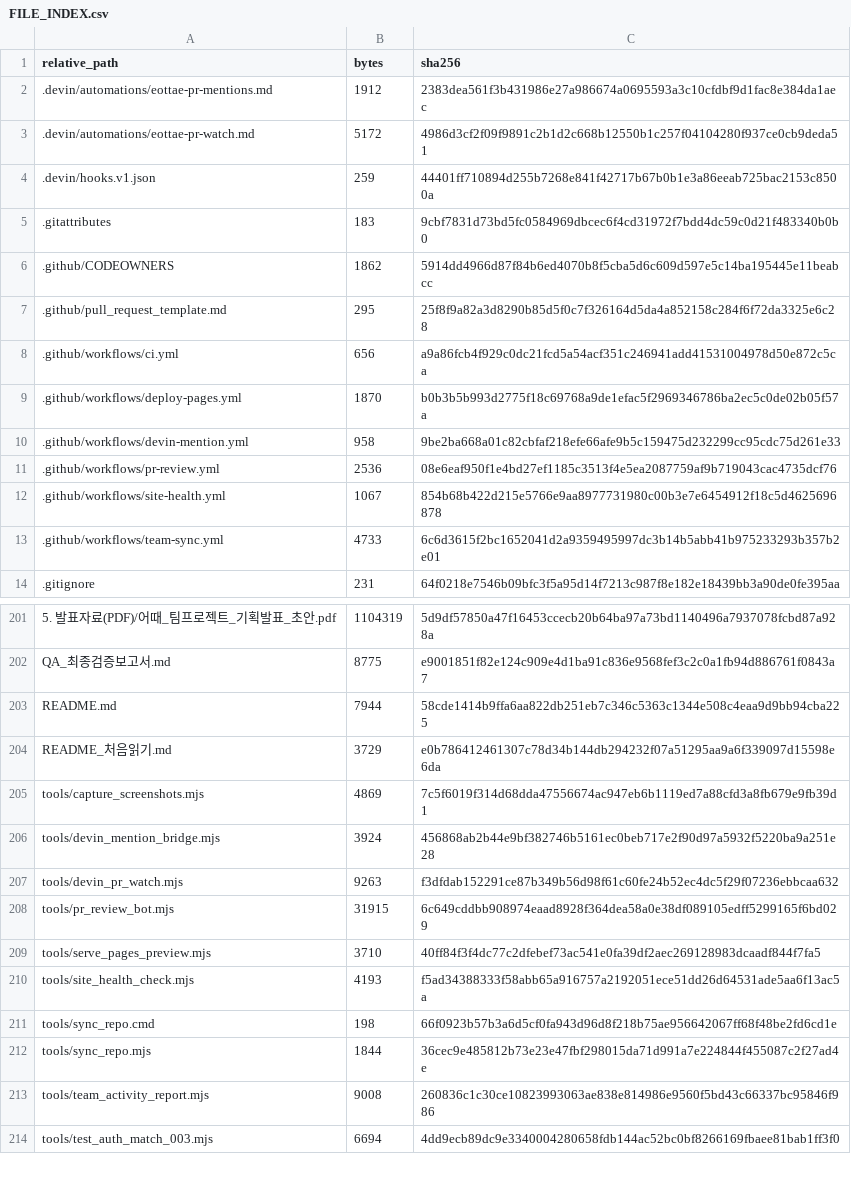
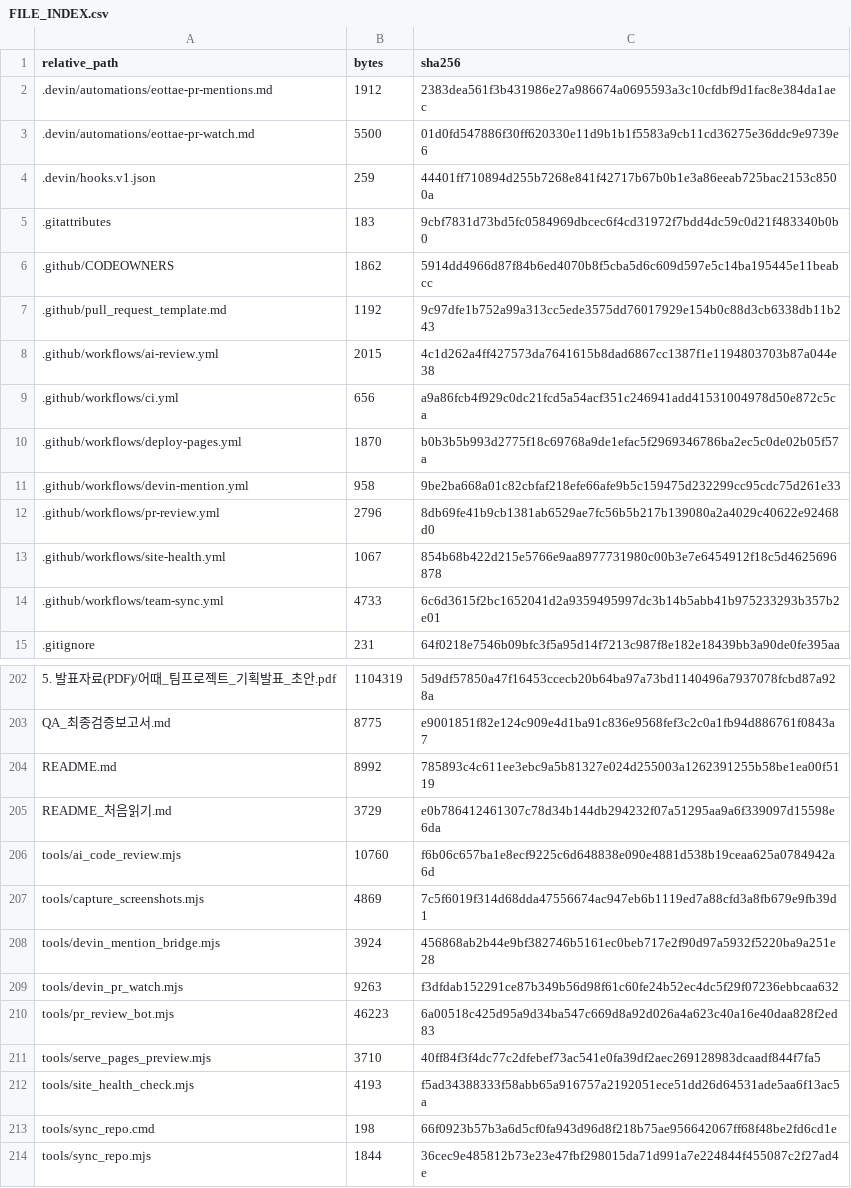
Before and after one commit to sterran123/eottae, a CSV file: FILE_INDEX.csv, drawn as a sheet; only a part is shown, gaps mark what is left out; the shorter side is filled out with more unchanged rows; the diff covers the shown part only.

```diff
--- a/FILE_INDEX.csv
+++ b/FILE_INDEX.csv
@@ -2,3 +2,3 @@
 .devin/automations/eottae-pr-mentions.md,1912,2383dea561f3b431986e27a986674a0695593a3c10cfdbf9d1fac8e384da1aec
-.devin/automations/eottae-pr-watch.md,5172,4986d3cf2f09f9891c2b1d2c668b12550b1c257f04104280f937ce0cb9deda51
+.devin/automations/eottae-pr-watch.md,5500,01d0fd547886f30ff620330e11d9b1b1f5583a9cb11cd36275e36ddc9e9739e6
 .devin/hooks.v1.json,259,44401ff710894d255b7268e841f42717b67b0b1e3a86eeab725bac2153c8500a
@@ -6,3 +6,4 @@
 .github/CODEOWNERS,1862,5914dd4966d87f84b6ed4070b8f5cba5d6c609d597e5c14ba195445e11beabcc
-.github/pull_request_template.md,295,25f8f9a82a3d8290b85d5f0c7f326164d5da4a852158c284f6f72da3325e6c28
+.github/pull_request_template.md,1192,9c97dfe1b752a99a313cc5ede3575dd76017929e154b0c88d3cb6338db11b243
+.github/workflows/ai-review.yml,2015,4c1d262a4ff427573da7641615b8dad6867cc1387f1e1194803703b87a044e38
 .github/workflows/ci.yml,656,a9a86fcb4f929c0dc21fcd5a54acf351c246941add41531004978d50e872c5ca
@@ -10,3 +11,3 @@
 .github/workflows/devin-mention.yml,958,9be2ba668a01c82cbfaf218efe66afe9b5c159475d232299cc95cdc75d261e33
-.github/workflows/pr-review.yml,2536,08e6eaf950f1e4bd27ef1185c3513f4e5ea2087759af9b719043cac4735dcf76
+.github/workflows/pr-review.yml,2796,8db69fe41b9cb1381ab6529ae7fc56b5b217b139080a2a4029c40622e92468d0
 .github/workflows/site-health.yml,1067,854b68b422d215e5766e9aa8977731980c00b3e7e6454912f18c5d4625696878
@@ -202,4 +203,5 @@
 QA_최종검증보고서.md,8775,e9001851f82e124c909e4d1ba91c836e9568fef3c2c0a1fb94d886761f0843a7
-README.md,7944,58cde1414b9ffa6aa822db251eb7c346c5363c1344e508c4eaa9d9bb94cba225
+README.md,8992,785893c4c611ee3ebc9a5b81327e024d255003a1262391255b58be1ea00f5119
 README_처음읽기.md,3729,e0b786412461307c78d34b144db294232f07a51295aa9a6f339097d15598e6da
+tools/ai_code_review.mjs,10760,f6b06c657ba1e8ecf9225c6d648838e090e4881d538b19ceaa625a0784942a6d
 tools/capture_screenshots.mjs,4869,7c5f6019f314d68dda47556674ac947eb6b1119ed7a88cfd3a8fb679e9fb39d1
@@ -207,3 +209,3 @@ tools/devin_mention_bridge.mjs,3924,456868ab2b44e9bf382746b5161ec0beb717e2f90d97
 tools/devin_pr_watch.mjs,9263,f3dfdab152291ce87b349b56d98f61c60fe24b52ec4dc5f29f07236ebbcaa632
-tools/pr_review_bot.mjs,31915,6c649cddbb908974eaad8928f364dea58a0e38df089105edff5299165f6bd029
+tools/pr_review_bot.mjs,46223,6a00518c425d95a9d34ba547c669d8a92d026a4a623c40a16e40daa828f2ed83
 tools/serve_pages_preview.mjs,3710,40ff84f3f4dc77c2dfebef73ac541e0fa39df2aec269128983dcaadf844f7fa5
```
Also changed, not shown: 4 edited cells elsewhere in this file, 10 other files.
